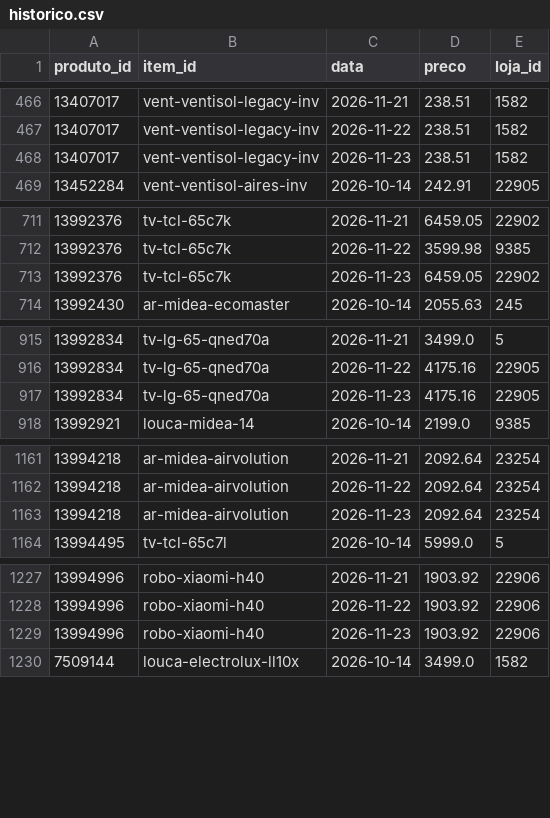
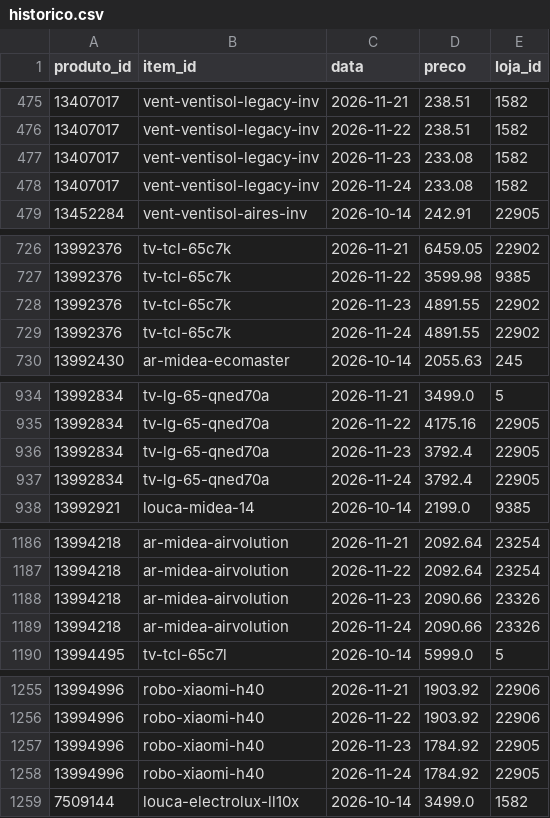
Before and after one commit to gvma/black-friday-scraping-mudanca, a CSV file: dados/historico.csv, drawn as a sheet; only a part is shown, gaps mark what is left out; the diff covers the shown part only.

```diff
--- a/dados/historico.csv
+++ b/dados/historico.csv
@@ -467,3 +476,4 @@
 13407017;vent-ventisol-legacy-inv;2026-11-22;238.51;1582
-13407017;vent-ventisol-legacy-inv;2026-11-23;238.51;1582
+13407017;vent-ventisol-legacy-inv;2026-11-23;233.08;1582
+13407017;vent-ventisol-legacy-inv;2026-11-24;233.08;1582
 13452284;vent-ventisol-aires-inv;2026-10-14;242.91;22905
@@ -712,3 +727,4 @@
 13992376;tv-tcl-65c7k;2026-11-22;3599.98;9385
-13992376;tv-tcl-65c7k;2026-11-23;6459.05;22902
+13992376;tv-tcl-65c7k;2026-11-23;4891.55;22902
+13992376;tv-tcl-65c7k;2026-11-24;4891.55;22902
 13992430;ar-midea-ecomaster;2026-10-14;2055.63;245
@@ -916,3 +935,4 @@
 13992834;tv-lg-65-qned70a;2026-11-22;4175.16;22905
-13992834;tv-lg-65-qned70a;2026-11-23;4175.16;22905
+13992834;tv-lg-65-qned70a;2026-11-23;3792.4;22905
+13992834;tv-lg-65-qned70a;2026-11-24;3792.4;22905
 13992921;louca-midea-14;2026-10-14;2199.0;9385
@@ -1162,3 +1187,4 @@
 13994218;ar-midea-airvolution;2026-11-22;2092.64;23254
-13994218;ar-midea-airvolution;2026-11-23;2092.64;23254
+13994218;ar-midea-airvolution;2026-11-23;2090.66;23326
+13994218;ar-midea-airvolution;2026-11-24;2090.66;23326
 13994495;tv-tcl-65c7l;2026-10-14;5999.0;5
@@ -1228,3 +1256,4 @@
 13994996;robo-xiaomi-h40;2026-11-22;1903.92;22906
-13994996;robo-xiaomi-h40;2026-11-23;1903.92;22906
+13994996;robo-xiaomi-h40;2026-11-23;1784.92;22905
+13994996;robo-xiaomi-h40;2026-11-24;1784.92;22905
 7509144;louca-electrolux-ll10x;2026-10-14;3499.0;1582
```
Also changed, not shown: 25 added rows and 2 edited cells elsewhere in this file, dados/resumo_atual.csv, 4 other files.
